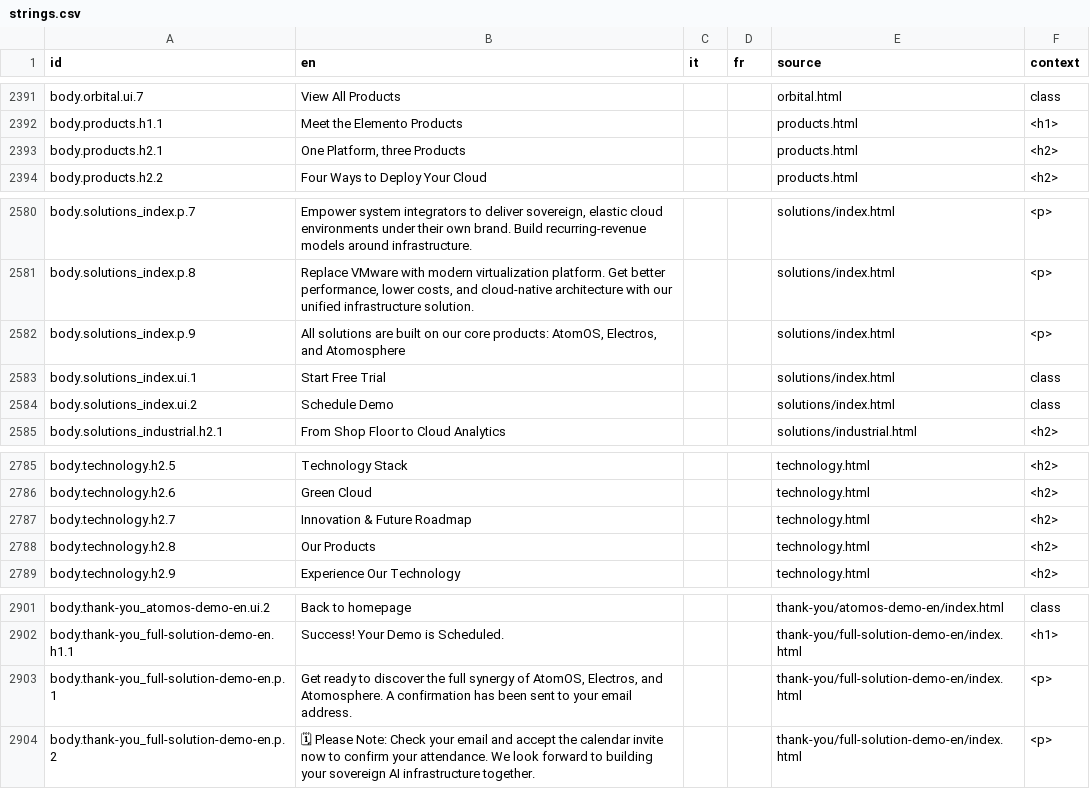
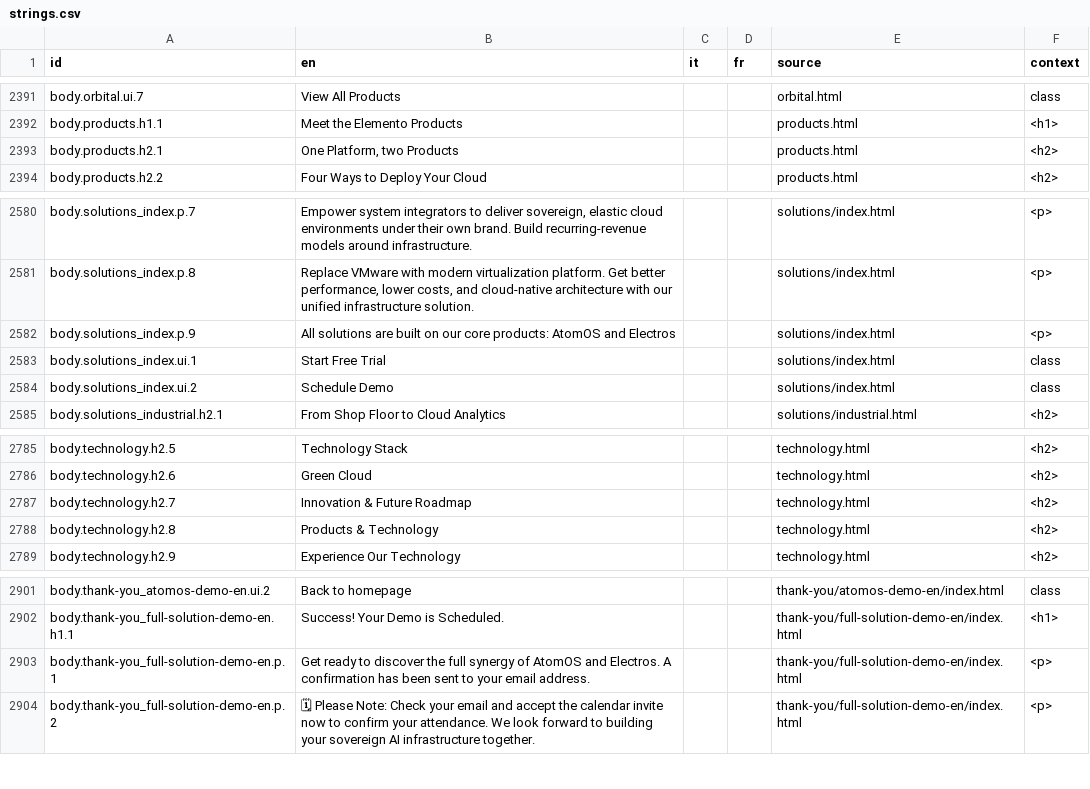
Before and after one commit to Elemento-Modular-Cloud/elemento-website-25, a CSV file: localization/strings.csv, drawn as a sheet; only a part is shown, gaps mark what is left out; the diff covers the shown part only; the diff names each change by its address in the sheet, - before the commit and + after, or states it on an @@ line.

Commit message:
Update Atomosphere and Electros content for clarity and integration emphasis
This commit refines the descriptions and references for Atomosphere and Electros across multiple HTML files. It highlights Atomosphere as the connectivity technology behind Electros, enhancing clarity on its role in unifying private clouds and existing CSP accounts. Additionally, various sections have been updated to improve consistency and readability, ensuring a cohesive presentation of the products' functionalities.

```diff
--- a/localization/strings.csv
+++ b/localization/strings.csv
-B2393 (en): One Platform, three Products
+B2393 (en): One Platform, two Products
-B2582 (en): …core products: AtomOS, Electros, and Atomosphere
+B2582 (en): …core products: AtomOS and Electros
-B2788 (en): Our Products
+B2788 (en): Products & Technology
-B2903 (en): …synergy of AtomOS, Electros, and Atomosphere. A confirmation…
+B2903 (en): …synergy of AtomOS and Electros. A confirmation…
```
Also changed, not shown: 7 edited cells elsewhere in this file, 46 other files.
